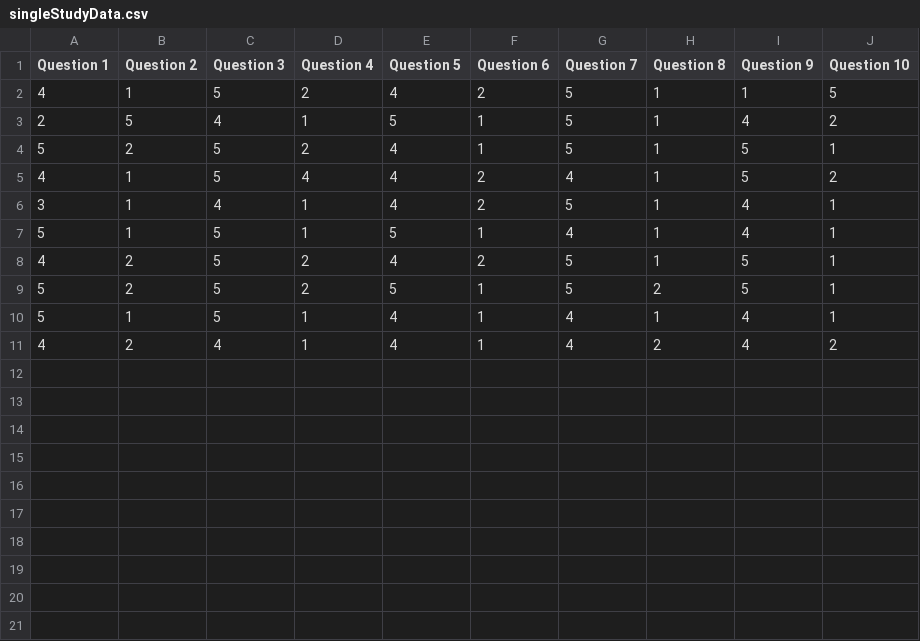
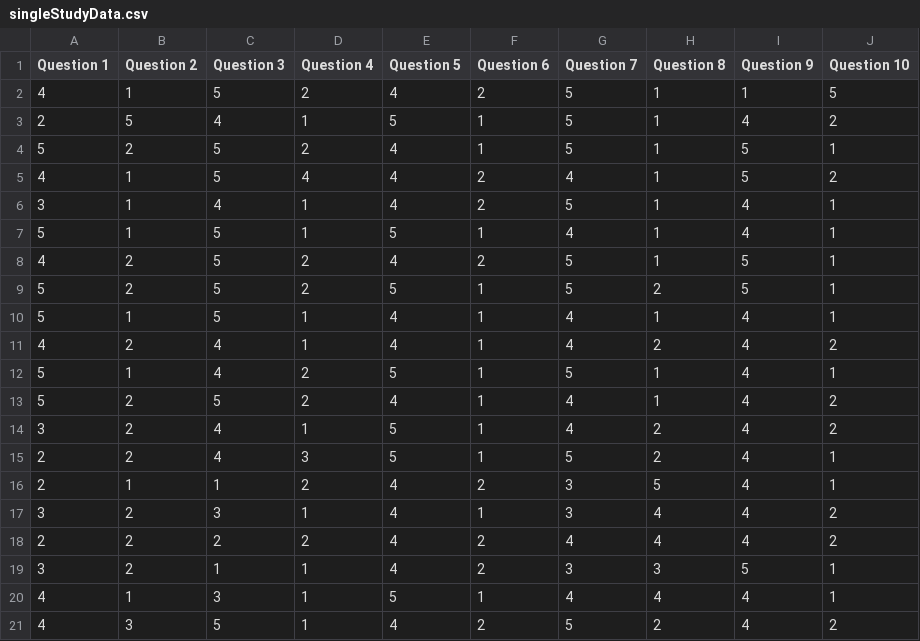
Before and after one commit to jblattgerste/sus-analysis-toolkit, a CSV file: assets/singleStudyData.csv, drawn as a sheet.

```diff
--- a/assets/singleStudyData.csv
+++ b/assets/singleStudyData.csv
@@ -11 +11,11 @@
 4;2;4;1;4;1;4;2;4;2
+5;1;4;2;5;1;5;1;4;1
+5;2;5;2;4;1;4;1;4;2
+3;2;4;1;5;1;4;2;4;2
+2;2;4;3;5;1;5;2;4;1
+2;1;1;2;4;2;3;5;4;1
+3;2;3;1;4;1;3;4;4;2
+2;2;2;2;4;2;4;4;4;2
+3;2;1;1;4;2;3;3;5;1
+4;1;3;1;5;1;4;4;4;1
+4;3;5;1;4;2;5;2;4;2
```
Also changed, not shown: assets/studyData.csv, 4 other files.
